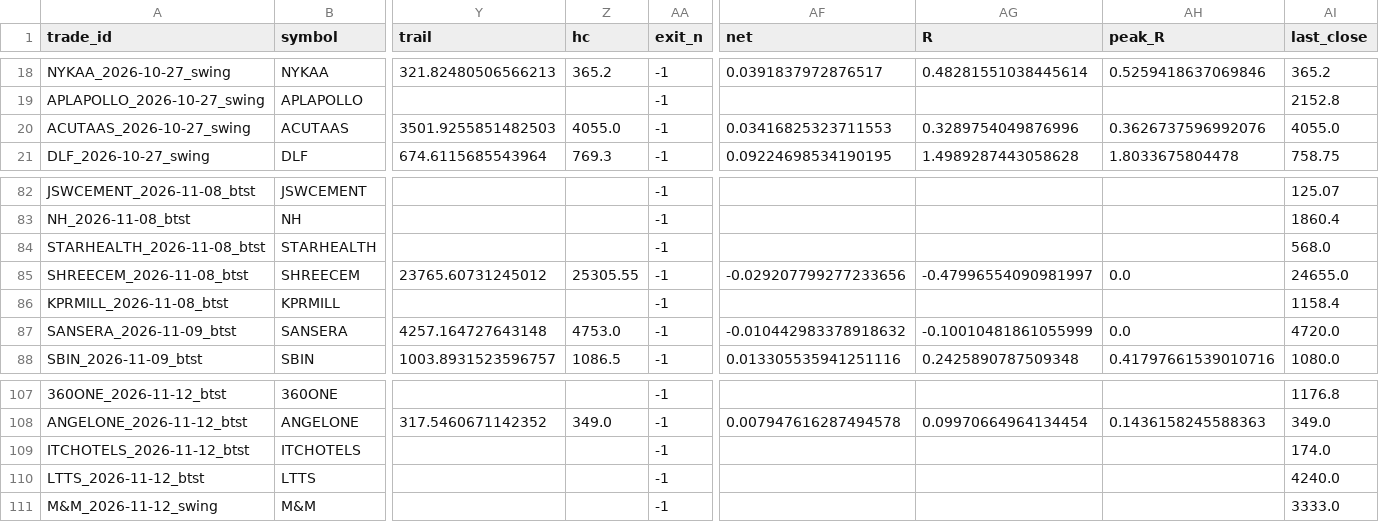
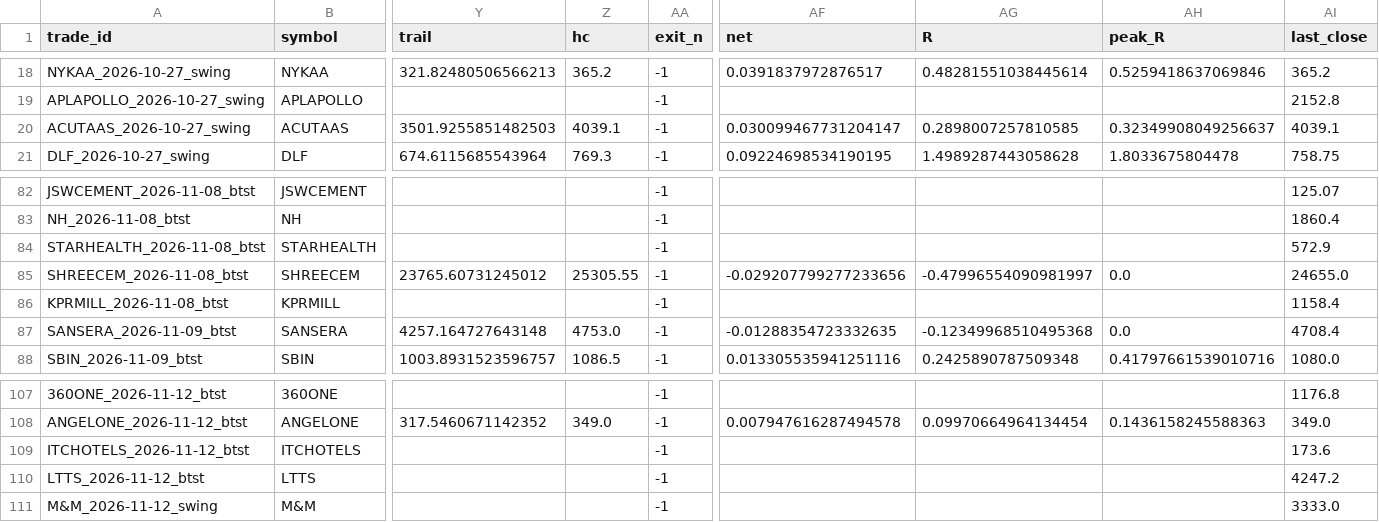
Before and after one commit to spy15007-arch/nifty-scnr, a CSV file: tracking/trades.csv, drawn as a sheet; only a part is shown, gaps mark what is left out; the diff names each change by its address in the sheet, - before the commit and + after, or states it on an @@ line.

```diff
--- a/tracking/trades.csv
+++ b/tracking/trades.csv
-Z20 (hc): 4055.0
+Z20 (hc): 4039.1
-AF20 (net): 0.03416825323711553
+AF20 (net): 0.030099467731204147
-AG20 (R): 0.3289754049876996
+AG20 (R): 0.2898007257810585
-AH20 (peak_R): 0.3626737596992076
+AH20 (peak_R): 0.32349908049256637
-AI20 (last_close): 4055.0
+AI20 (last_close): 4039.1
-AI84 (last_close): 568.0
+AI84 (last_close): 572.9
-AF87 (net): -0.010442983378918632
+AF87 (net): -0.01288354723332635
-AG87 (R): -0.10010481861055999
+AG87 (R): -0.12349968510495368
-AI87 (last_close): 4720.0
+AI87 (last_close): 4708.4
-AI109 (last_close): 174.0
+AI109 (last_close): 173.6
-AI110 (last_close): 4240.0
+AI110 (last_close): 4247.2
```
Also changed, not shown: 10 other files.
